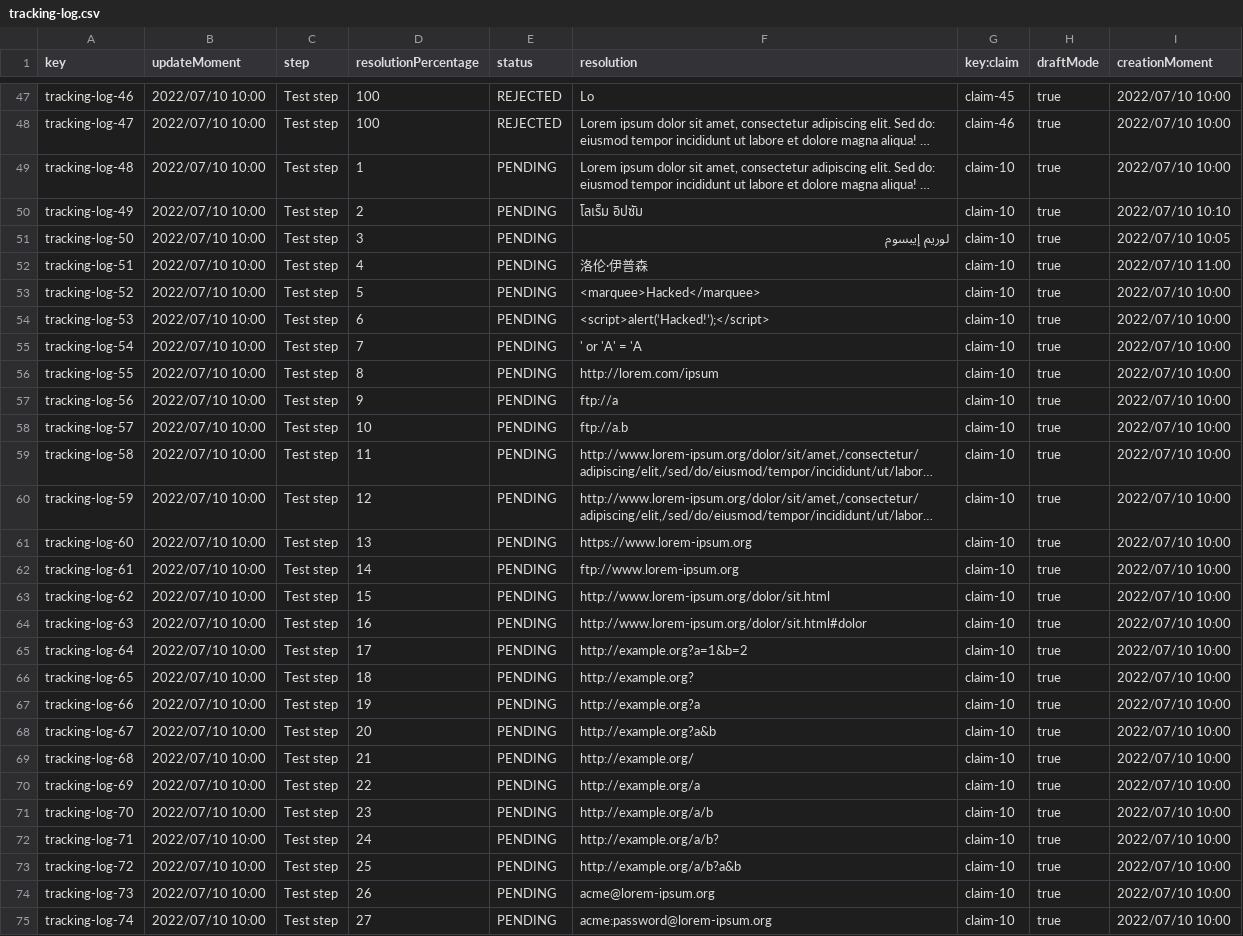
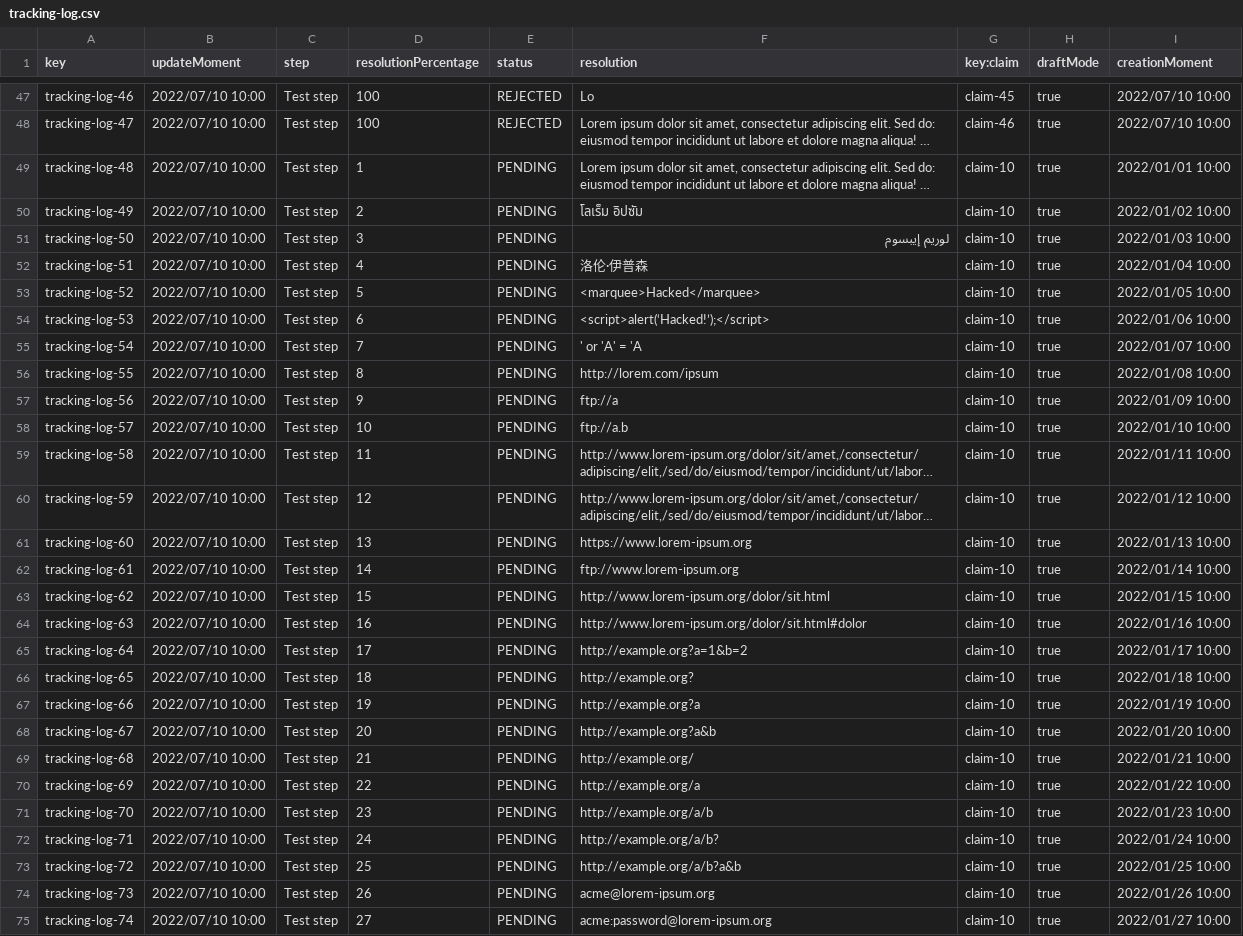
Before and after one commit to C1-024/Acme-ANS-D04, a CSV file: src/main/resources/WEB-INF/data/sample/tracking-log.csv, drawn as a sheet; only a part is shown, gaps mark what is left out; long unchanged cells end in …; the diff covers the shown part only; the diff names each change by its address in the sheet, - before the commit and + after, or states it on an @@ line.

```diff
--- a/src/main/resources/WEB-INF/data/sample/tracking-log.csv
+++ b/src/main/resources/WEB-INF/data/sample/tracking-log.csv
-I49 (creationMoment): 2022/07/10 10:00
+I49 (creationMoment): 2022/01/01 10:00
-I50 (creationMoment): 2022/07/10 10:10
+I50 (creationMoment): 2022/01/02 10:00
-I51 (creationMoment): 2022/07/10 10:05
+I51 (creationMoment): 2022/01/03 10:00
-I52 (creationMoment): 2022/07/10 11:00
+I52 (creationMoment): 2022/01/04 10:00
-I53 (creationMoment): 2022/07/10 10:00
+I53 (creationMoment): 2022/01/05 10:00
-I54 (creationMoment): 2022/07/10 10:00
+I54 (creationMoment): 2022/01/06 10:00
-I55 (creationMoment): 2022/07/10 10:00
+I55 (creationMoment): 2022/01/07 10:00
-I56 (creationMoment): 2022/07/10 10:00
+I56 (creationMoment): 2022/01/08 10:00
-I57 (creationMoment): 2022/07/10 10:00
+I57 (creationMoment): 2022/01/09 10:00
-I58 (creationMoment): 2022/07/10 10:00
+I58 (creationMoment): 2022/01/10 10:00
-I59 (creationMoment): 2022/07/10 10:00
+I59 (creationMoment): 2022/01/11 10:00
-I60 (creationMoment): 2022/07/10 10:00
+I60 (creationMoment): 2022/01/12 10:00
-I61 (creationMoment): 2022/07/10 10:00
+I61 (creationMoment): 2022/01/13 10:00
-I62 (creationMoment): 2022/07/10 10:00
+I62 (creationMoment): 2022/01/14 10:00
-I63 (creationMoment): 2022/07/10 10:00
+I63 (creationMoment): 2022/01/15 10:00
-I64 (creationMoment): 2022/07/10 10:00
+I64 (creationMoment): 2022/01/16 10:00
-I65 (creationMoment): 2022/07/10 10:00
+I65 (creationMoment): 2022/01/17 10:00
-I66 (creationMoment): 2022/07/10 10:00
+I66 (creationMoment): 2022/01/18 10:00
-I67 (creationMoment): 2022/07/10 10:00
+I67 (creationMoment): 2022/01/19 10:00
-I68 (creationMoment): 2022/07/10 10:00
+I68 (creationMoment): 2022/01/20 10:00
-I69 (creationMoment): 2022/07/10 10:00
+I69 (creationMoment): 2022/01/21 10:00
-I70 (creationMoment): 2022/07/10 10:00
+I70 (creationMoment): 2022/01/22 10:00
-I71 (creationMoment): 2022/07/10 10:00
+I71 (creationMoment): 2022/01/23 10:00
-I72 (creationMoment): 2022/07/10 10:00
+I72 (creationMoment): 2022/01/24 10:00
-I73 (creationMoment): 2022/07/10 10:00
+I73 (creationMoment): 2022/01/25 10:00
-I74 (creationMoment): 2022/07/10 10:00
+I74 (creationMoment): 2022/01/26 10:00
-I75 (creationMoment): 2022/07/10 10:00
+I75 (creationMoment): 2022/01/27 10:00
```
Also changed, not shown: 7 edited cells elsewhere in this file, src/main/resources/WEB-INF/data/sample/leg.csv, 4 other files.
